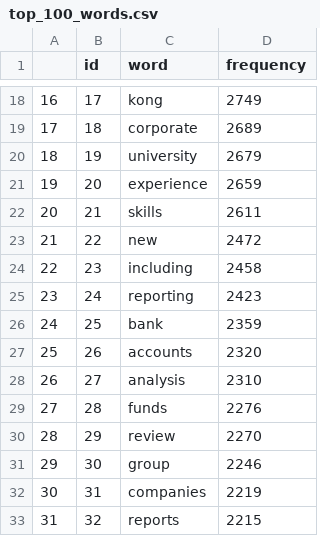
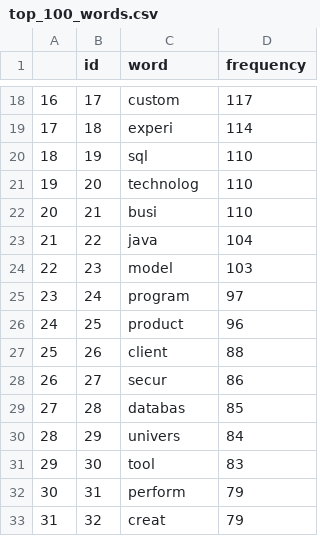
Before and after one commit to Headstorm/chicken-glyphics, a CSV file: nlp-document-analysis/top_100_words.csv, drawn as a sheet; only a part is shown, gaps mark what is left out; the diff covers the shown part only.

```diff
--- a/nlp-document-analysis/top_100_words.csv
+++ b/nlp-document-analysis/top_100_words.csv
@@ -18,16 +18,16 @@
-16,17,kong,2749
-17,18,corporate,2689
-18,19,university,2679
-19,20,experience,2659
-20,21,skills,2611
-21,22,new,2472
-22,23,including,2458
-23,24,reporting,2423
-24,25,bank,2359
-25,26,accounts,2320
-26,27,analysis,2310
-27,28,funds,2276
-28,29,review,2270
-29,30,group,2246
-30,31,companies,2219
-31,32,reports,2215
+16,17,custom,117
+17,18,experi,114
+18,19,sql,110
+19,20,technolog,110
+20,21,busi,110
+21,22,java,104
+22,23,model,103
+23,24,program,97
+24,25,product,96
+25,26,client,88
+26,27,secur,86
+27,28,databas,85
+28,29,univers,84
+29,30,tool,83
+30,31,perform,79
+31,32,creat,79
```
Also changed, not shown: 168 edited cells elsewhere in this file, 10 other files.
